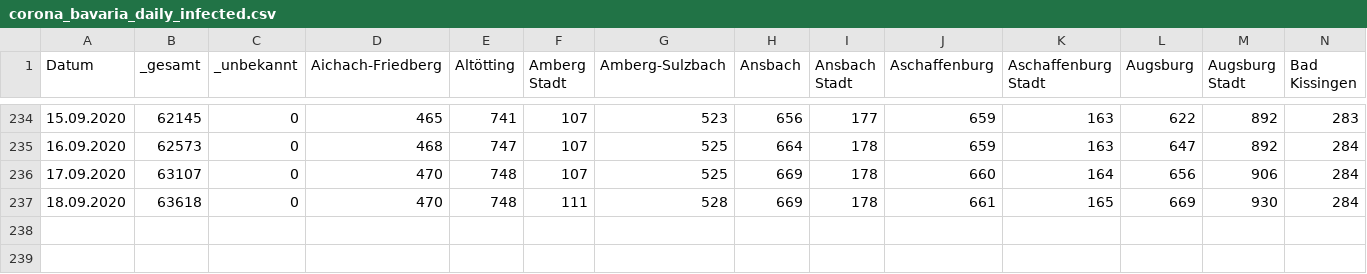
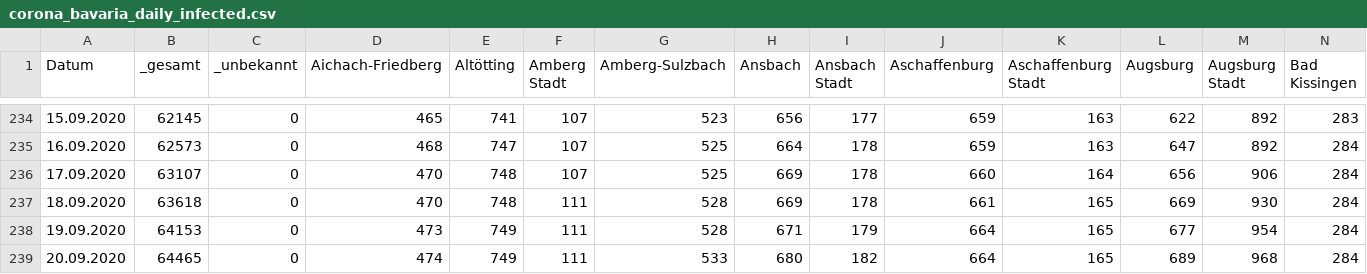
Before and after one commit to EE2dev/dataViz_meetup, a CSV file: covid-19/data/corona_bavaria_daily_infected.csv, drawn as a sheet; only a part is shown, gaps mark what is left out; rows hold the shown columns only; the diff names each change by its address in the sheet, - before the commit and + after, or states it on an @@ line.

Commit message:
updated data

```diff
--- a/covid-19/data/corona_bavaria_daily_infected.csv
+++ b/covid-19/data/corona_bavaria_daily_infected.csv
+row 238: 19.09.2020 | 64153 | 0 | 473 | 749 | 111 | 528 | 671 | 179 | 664 | 165 | 677 | 954 | 284
+row 239: 20.09.2020 | 64465 | 0 | 474 | 749 | 111 | 533 | 680 | 182 | 664 | 165 | 689 | 968 | 284
```
Also changed, not shown: covid-19/data/corona_bavaria_daily_fatalities.csv.
